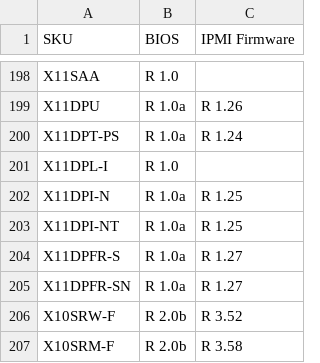
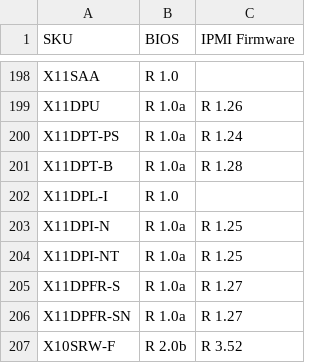
Before and after one commit to iyokan/smc-bios, a TSV file: version.tsv, drawn as a sheet; only a part is shown, gaps mark what is left out; the shorter side is filled out with more unchanged rows.

Commit message:
no comment is good comment

```diff
--- a/version.tsv
+++ b/version.tsv
@@ -200,2 +200,3 @@ X11DPU	R 1.0a	R 1.26
 X11DPT-PS	R 1.0a	R 1.24
+X11DPT-B	R 1.0a	R 1.28
 X11DPL-I	R 1.0	
```
